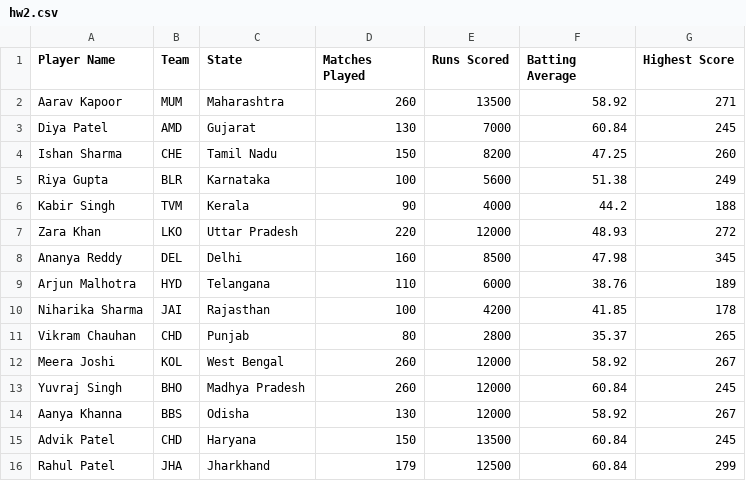
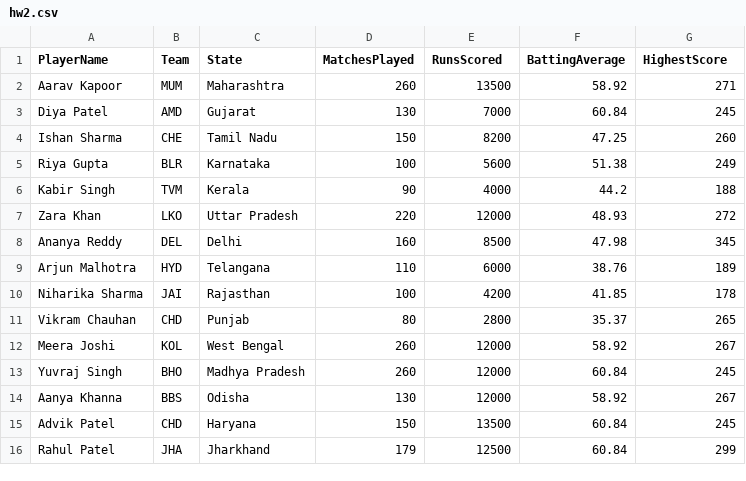
Before and after one commit to Invact-Abhay/DOE, a CSV file: hw2.csv, drawn as a sheet.

Commit message:
Update hw2.csv

```diff
--- a/hw2.csv
+++ b/hw2.csv
@@ -1,2 +1,2 @@
-Player Name,Team,State,Matches Played,Runs Scored,Batting Average,Highest Score
+PlayerName,Team,State,MatchesPlayed,RunsScored,BattingAverage,HighestScore
 Aarav Kapoor,MUM,Maharashtra,260,13500,58.92,271
```
